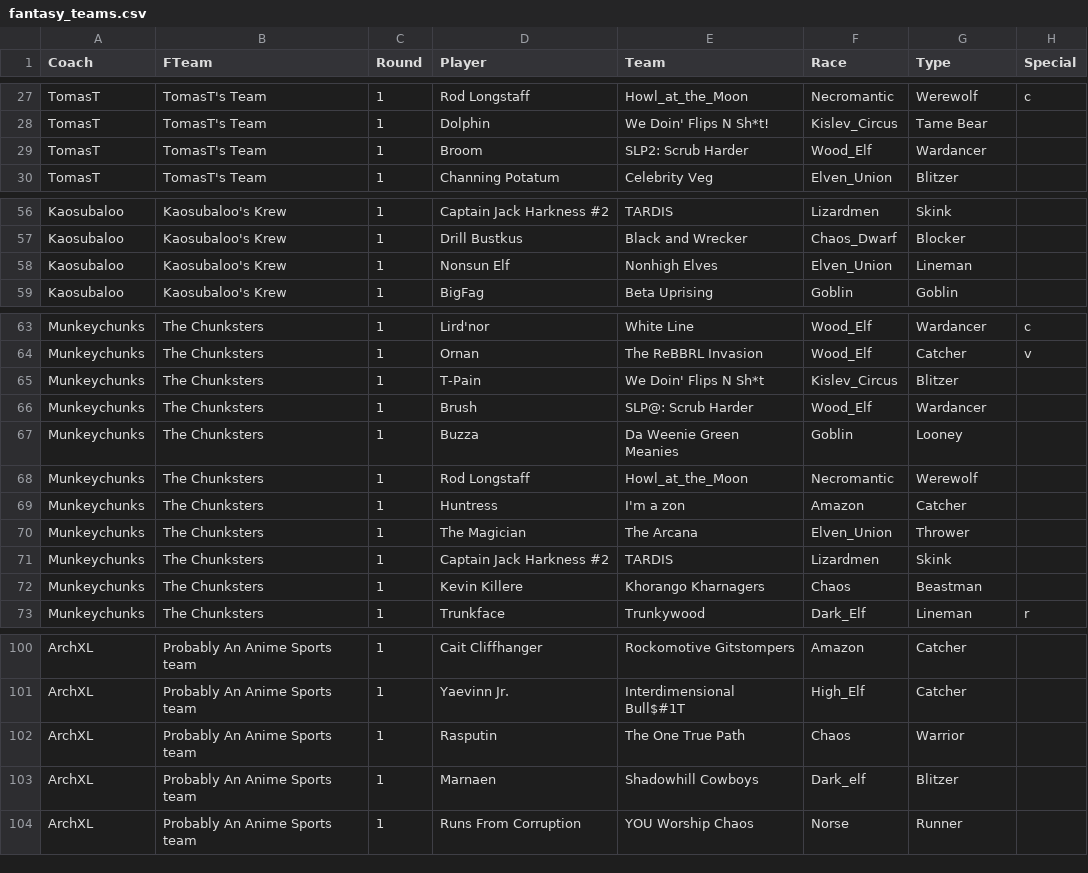
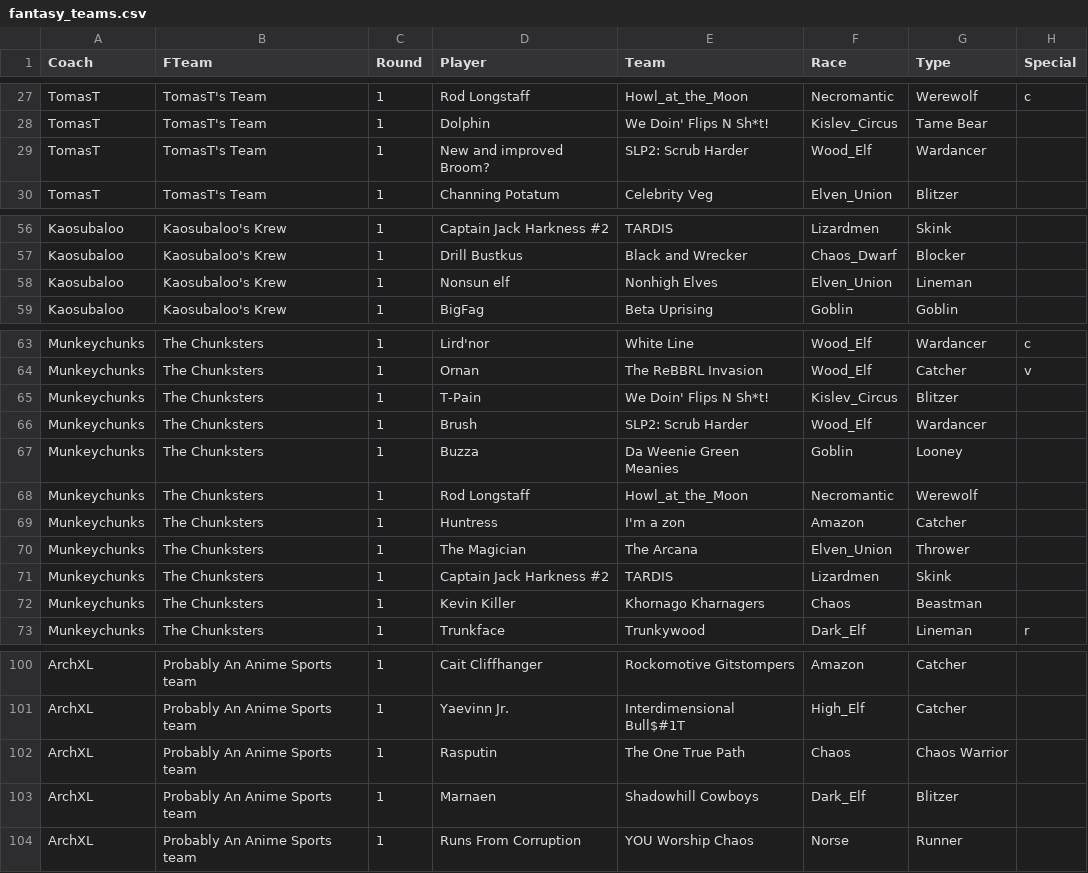
Before and after one commit to nufflytics/REBBL_fantasy, a CSV file: data/fantasy_teams.csv, drawn as a sheet; only a part is shown, gaps mark what is left out; the diff covers the shown part only.

Commit message:
typos and changed players

```diff
--- a/data/fantasy_teams.csv
+++ b/data/fantasy_teams.csv
@@ -28,3 +28,3 @@ TomasT,TomasT's Team,1,Rod Longstaff,Howl_at_the_Moon,Necromantic,Werewolf,c
 TomasT,TomasT's Team,1,Dolphin,We Doin' Flips N Sh*t!,Kislev_Circus,Tame Bear,
-TomasT,TomasT's Team,1,Broom,SLP2: Scrub Harder,Wood_Elf,Wardancer,
+TomasT,TomasT's Team,1,New and improved Broom?,SLP2: Scrub Harder,Wood_Elf,Wardancer,
 TomasT,TomasT's Team,1,Channing Potatum,Celebrity Veg,Elven_Union,Blitzer,
@@ -57,3 +57,3 @@ Kaosubaloo,Kaosubaloo's Krew,1,Captain Jack Harkness #2,TARDIS,Lizardmen,Skink,
 Kaosubaloo,Kaosubaloo's Krew,1,Drill Bustkus,Black and Wrecker,Chaos_Dwarf,Blocker,
-Kaosubaloo,Kaosubaloo's Krew,1,Nonsun Elf,Nonhigh Elves,Elven_Union,Lineman,
+Kaosubaloo,Kaosubaloo's Krew,1,Nonsun elf,Nonhigh Elves,Elven_Union,Lineman,
 Kaosubaloo,Kaosubaloo's Krew,1,BigFag,Beta Uprising,Goblin,Goblin,
@@ -64,4 +64,4 @@ Munkeychunks,The Chunksters,1,Lird'nor,White Line,Wood_Elf,Wardancer,c
 Munkeychunks,The Chunksters,1,Ornan,The ReBBRL Invasion,Wood_Elf,Catcher,v
-Munkeychunks,The Chunksters,1,T-Pain,We Doin' Flips N Sh*t,Kislev_Circus,Blitzer,
-Munkeychunks,The Chunksters,1,Brush,SLP@: Scrub Harder,Wood_Elf,Wardancer,
+Munkeychunks,The Chunksters,1,T-Pain,We Doin' Flips N Sh*t!,Kislev_Circus,Blitzer,
+Munkeychunks,The Chunksters,1,Brush,SLP2: Scrub Harder,Wood_Elf,Wardancer,
 Munkeychunks,The Chunksters,1,Buzza,Da Weenie Green Meanies,Goblin,Looney,
@@ -71,3 +71,3 @@ Munkeychunks,The Chunksters,1,The Magician,The Arcana,Elven_Union,Thrower,
 Munkeychunks,The Chunksters,1,Captain Jack Harkness #2,TARDIS,Lizardmen,Skink,
-Munkeychunks,The Chunksters,1,Kevin Killere,Khorango Kharnagers,Chaos,Beastman,
+Munkeychunks,The Chunksters,1,Kevin Killer,Khornago Kharnagers,Chaos,Beastman,
 Munkeychunks,The Chunksters,1,Trunkface,Trunkywood,Dark_Elf,Lineman,r
@@ -101,4 +101,4 @@ ArchXL,Probably An Anime Sports team,1,Cait Cliffhanger,Rockomotive Gitstompers,
 ArchXL,Probably An Anime Sports team,1,Yaevinn Jr.,Interdimensional Bull$#1T,High_Elf,Catcher,
-ArchXL,Probably An Anime Sports team,1,Rasputin,The One True Path,Chaos,Warrior,
-ArchXL,Probably An Anime Sports team,1,Marnaen,Shadowhill Cowboys,Dark_elf,Blitzer,
+ArchXL,Probably An Anime Sports team,1,Rasputin,The One True Path,Chaos,Chaos Warrior,
+ArchXL,Probably An Anime Sports team,1,Marnaen,Shadowhill Cowboys,Dark_Elf,Blitzer,
 ArchXL,Probably An Anime Sports team,1,Runs From Corruption,YOU Worship Chaos,Norse,Runner,
```
Also changed, not shown: 15 edited cells elsewhere in this file.
